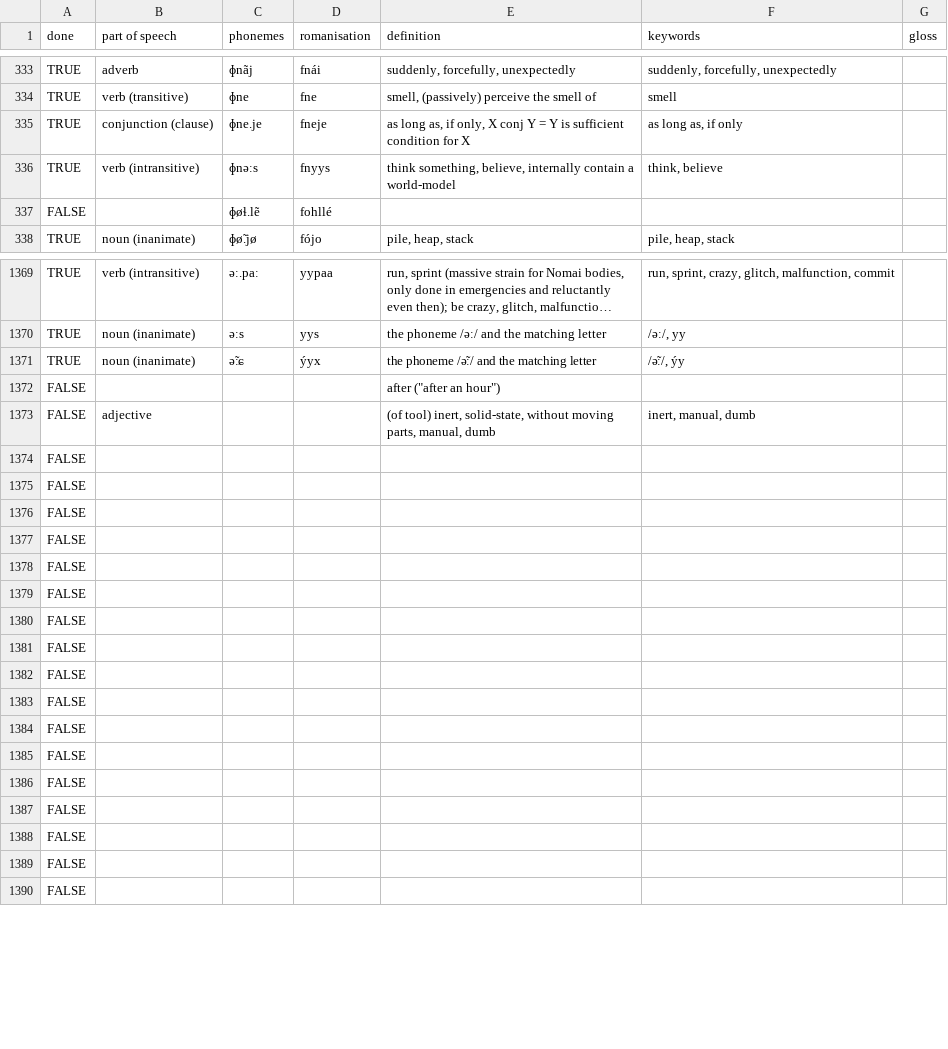
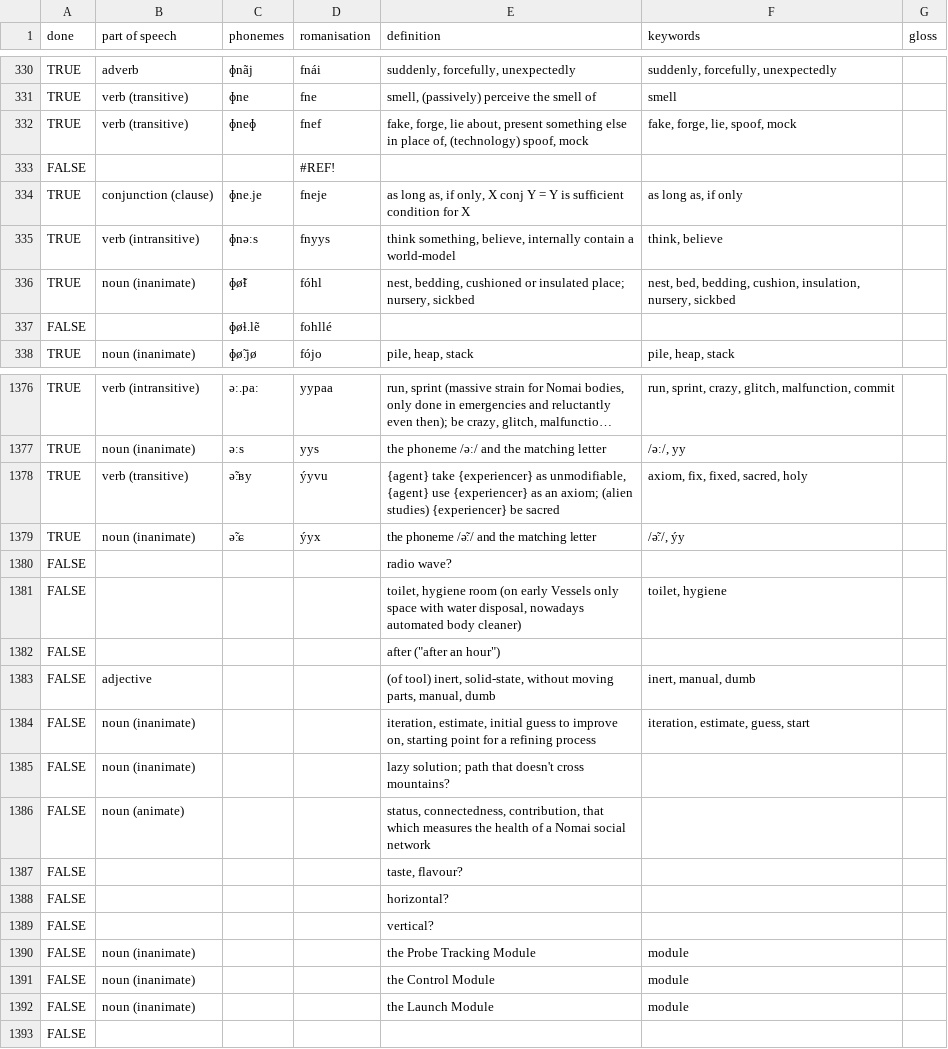
Before and after one commit to kvkontin/kvkontin.github.io, a TSV file: assets/nomai/lexicon.tsv, drawn as a sheet; only a part is shown, gaps mark what is left out; long unchanged cells end in …; removed rows and columns are numbered as before the commit, all else as after; the diff covers the shown part only; the diff names each change by its address in the sheet, - before the commit and + after, or states it on an @@ line.

Commit message:
lexicon update

```diff
--- a/assets/nomai/lexicon.tsv
+++ b/assets/nomai/lexicon.tsv
+row 332: TRUE | verb (transitive) | ɸneɸ | fnef | fake, forge, lie about, present something else in place of, (technology) spoof, mock | fake, forge, lie, spoof, mock
@@ row 42 moved to row 333: FALSE @@
+row 336: TRUE | noun (inanimate) | ɸø̃ɬ | fóhl | nest, bedding, cushioned or insulated place; nursery, sickbed | nest, bed, bedding, cushion, insulation, nursery, sickbed
+row 1378: TRUE | verb (transitive) | ə̃ːʙy | ýyvu | {agent} take {experiencer} as unmodifiable, {agent} use {experiencer} as an axiom; (alien studies) {experiencer} be sacred | axiom, fix, fixed, sacred, holy
+row 1380: FALSE |  |  |  | radio wave?
+row 1381: FALSE |  |  |  | toilet, hygiene room (on early Vessels only space with water disposal, nowadays automated body cleaner) | toilet, hygiene
-row 1374: FALSE
-row 1375: FALSE
-row 1376: FALSE
-row 1377: FALSE
-row 1378: FALSE
-row 1379: FALSE
-row 1380: FALSE
-row 1381: FALSE
-row 1382: FALSE
-row 1383: FALSE
-row 1384: FALSE
-row 1385: FALSE
-row 1386: FALSE
-row 1387: FALSE
-row 1388: FALSE
-row 1389: FALSE
+row 1384: FALSE | noun (inanimate) |  |  | iteration, estimate, initial guess to improve on, starting point for a refining process | iteration, estimate, guess, start
+row 1385: FALSE | noun (inanimate) |  |  | lazy solution; path that doesn't cross mountains?
+row 1386: FALSE | noun (animate) |  |  | status, connectedness, contribution, that which measures the health of a Nomai social network
+row 1387: FALSE |  |  |  | taste, flavour?
+row 1388: FALSE |  |  |  | horizontal?
+row 1389: FALSE |  |  |  | vertical?
+row 1390: FALSE | noun (inanimate) |  |  | the Probe Tracking Module | module
+row 1391: FALSE | noun (inanimate) |  |  | the Control Module | module
+row 1392: FALSE | noun (inanimate) |  |  | the Launch Module | module
```
Also changed, not shown: 10 added rows, 5 removed rows and 6 edited cells elsewhere in this file, 1 other file.
